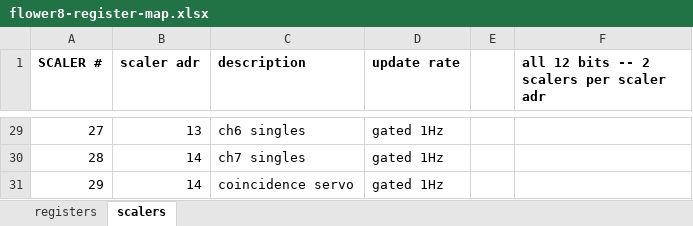
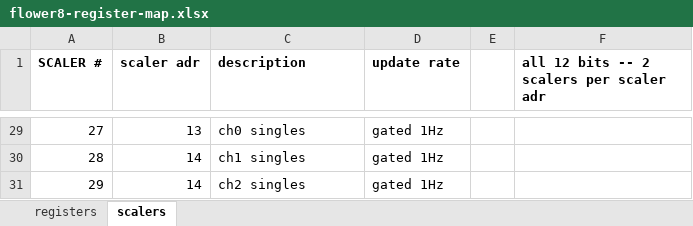
Before and after one commit to beaconTau/FLOWER8-board-firmware, an Excel workbook: doc/flower8-register-map.xlsx, sheet scalers, drawn as a sheet; only a part is shown, gaps mark what is left out; values as stored, in another font and other column widths than the file's, no borders; the diff covers the shown part only; the diff names each change by its address in the sheet, - before the commit and + after, or states it on an @@ line.

```diff
--- a/doc/flower8-register-map.xlsx (sheet scalers)
+++ b/doc/flower8-register-map.xlsx (sheet scalers)
-C29 (description): ch6 singles
+C29 (description): ch0 singles
-C30 (description): ch7 singles
+C30 (description): ch1 singles
-C31 (description): coincidence servo
+C31 (description): ch2 singles
```
Also changed, not shown: other rows of this sheet, formulas that keep their value, 9 other files.
